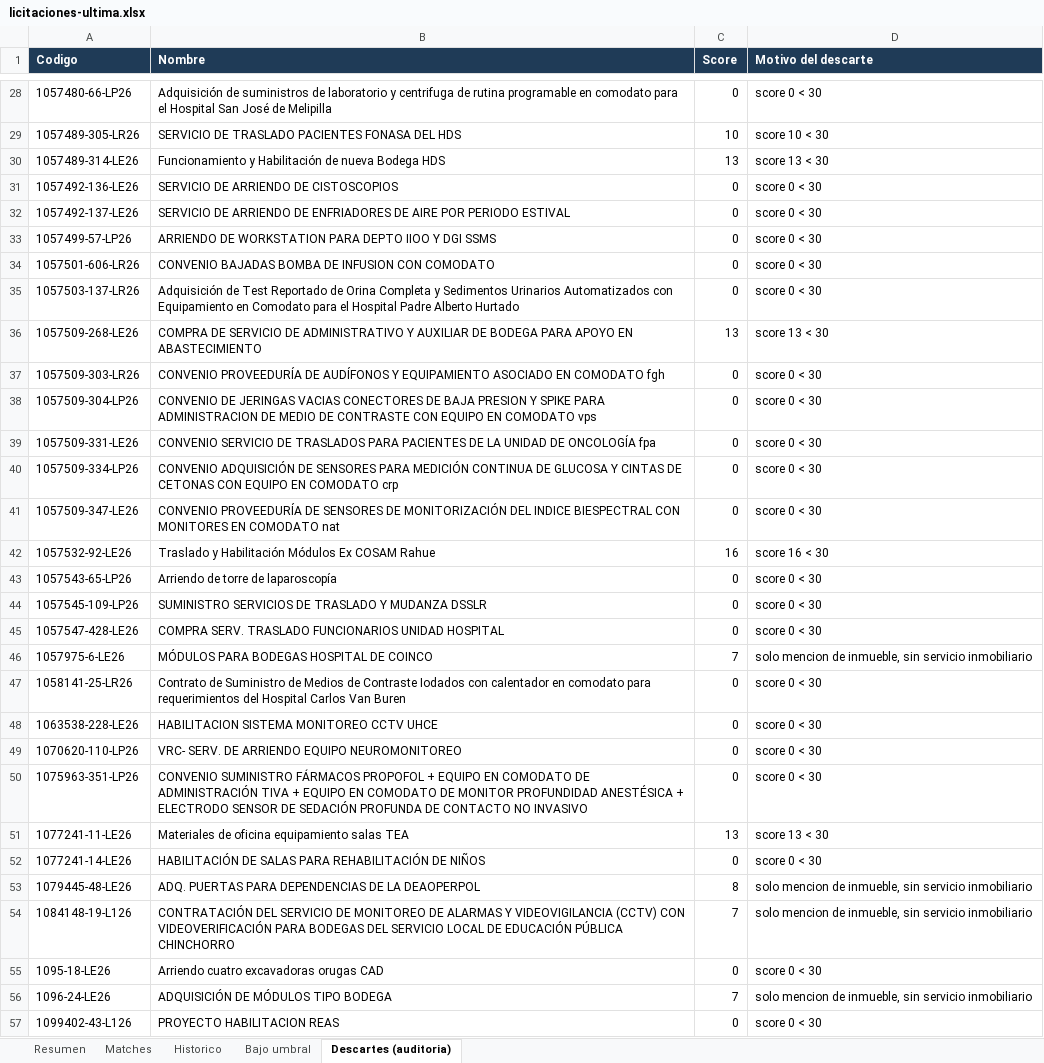
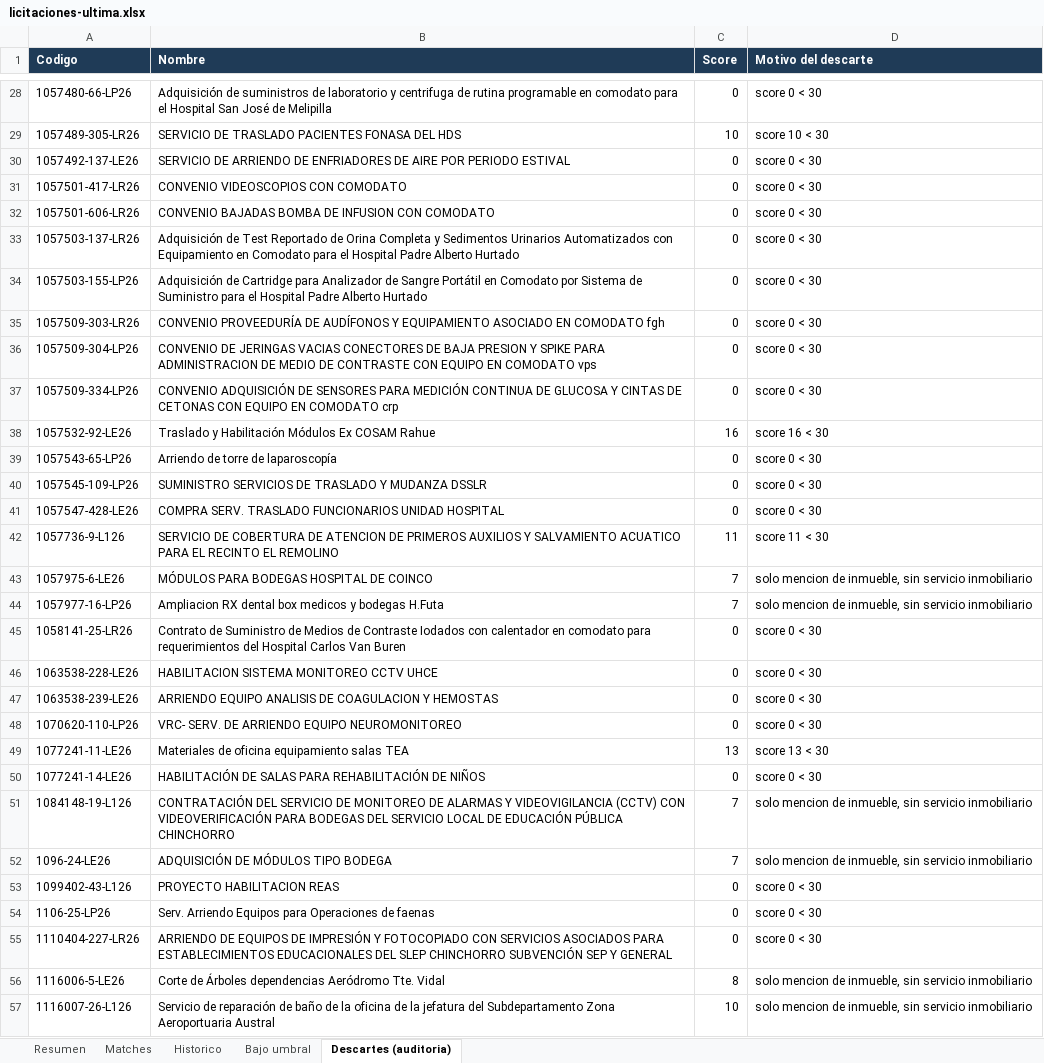
Before and after one commit to Strolj-Oderlink/radar-licitaciones, an Excel workbook: docs/licitaciones-ultima.xlsx, sheet Descartes (auditoria), drawn as a sheet; only a part is shown, gaps mark what is left out; the shorter side is filled out with more unchanged rows; values as stored, in another font and other column widths than the file's, no borders; removed rows and columns are numbered as before the commit, all else as after; the diff covers the shown part only; the diff names each change by its address in the sheet, - before the commit and + after, or states it on an @@ line.

```diff
--- a/docs/licitaciones-ultima.xlsx (sheet Descartes (auditoria))
+++ b/docs/licitaciones-ultima.xlsx (sheet Descartes (auditoria))
-row 30: 1057489-314-LE26 | Funcionamiento y Habilitación de nueva Bodega HDS | 13 | score 13 < 30
-row 31: 1057492-136-LE26 | SERVICIO DE ARRIENDO DE CISTOSCOPIOS | 0 | score 0 < 30
-A31 (Codigo): 1057499-57-LP26
+A31 (Codigo): 1057501-417-LR26
-B31 (Nombre): ARRIENDO DE WORKSTATION PARA DEPTO IIOO Y DGI SSMS
+B31 (Nombre): CONVENIO VIDEOSCOPIOS CON COMODATO
-row 36: 1057509-268-LE26 | COMPRA DE SERVICIO DE ADMINISTRATIVO Y AUXILIAR DE BODEGA PARA APOYO EN ABASTECIMIENTO | 13 | score 13 < 30
+row 34: 1057503-155-LP26 | Adquisición de Cartridge para Analizador de Sangre Portátil en Comodato por Sistema de Suministro para el Hospital Padre Alberto Hurtado | 0 | score 0 < 30
-row 39: 1057509-331-LE26 | CONVENIO SERVICIO DE TRASLADOS PARA PACIENTES DE LA UNIDAD DE ONCOLOGÍA fpa | 0 | score 0 < 30
-row 41: 1057509-347-LE26 | CONVENIO PROVEEDURÍA DE SENSORES DE MONITORIZACIÓN DEL INDICE BIESPECTRAL CON MONITORES EN COMODATO nat | 0 | score 0 < 30
+row 42: 1057736-9-L126 | SERVICIO DE COBERTURA DE ATENCION DE PRIMEROS AUXILIOS Y SALVAMIENTO ACUATICO PARA EL RECINTO EL REMOLINO | 11 | score 11 < 30
+row 44: 1057977-16-LP26 | Ampliacion RX dental box medicos y bodegas H.Futa | 7 | solo mencion de inmueble, sin servicio inmobiliario
+row 47: 1063538-239-LE26 | ARRIENDO EQUIPO ANALISIS DE COAGULACION Y HEMOSTAS | 0 | score 0 < 30
-row 50: 1075963-351-LP26 | CONVENIO SUMINISTRO FÁRMACOS PROPOFOL + EQUIPO EN COMODATO DE ADMINISTRACIÓN TIVA + EQUIPO EN COMODATO DE MONITOR PROFUNDIDAD ANESTÉSICA + ELECTRODO SENSOR DE SEDACIÓN PROFUNDA DE CONTACTO NO INVASIVO | 0 | score 0 < 30
-row 53: 1079445-48-LE26 | ADQ. PUERTAS PARA DEPENDENCIAS DE LA DEAOPERPOL | 8 | solo mencion de inmueble, sin servicio inmobiliario
-row 55: 1095-18-LE26 | Arriendo cuatro excavadoras orugas CAD | 0 | score 0 < 30
```
Also changed, not shown: 59 added rows, 70 removed rows and 8 edited cells elsewhere in this sheet, sheet Historico, sheet Resumen, 6 other files.
